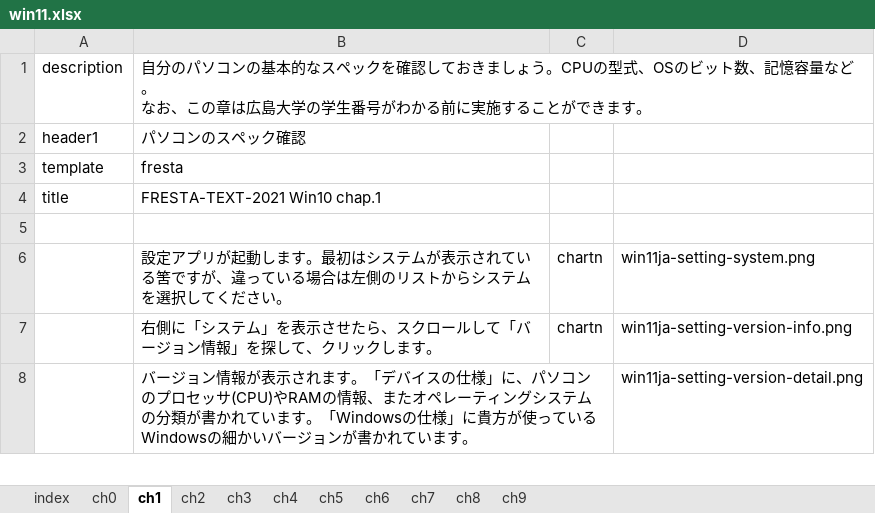
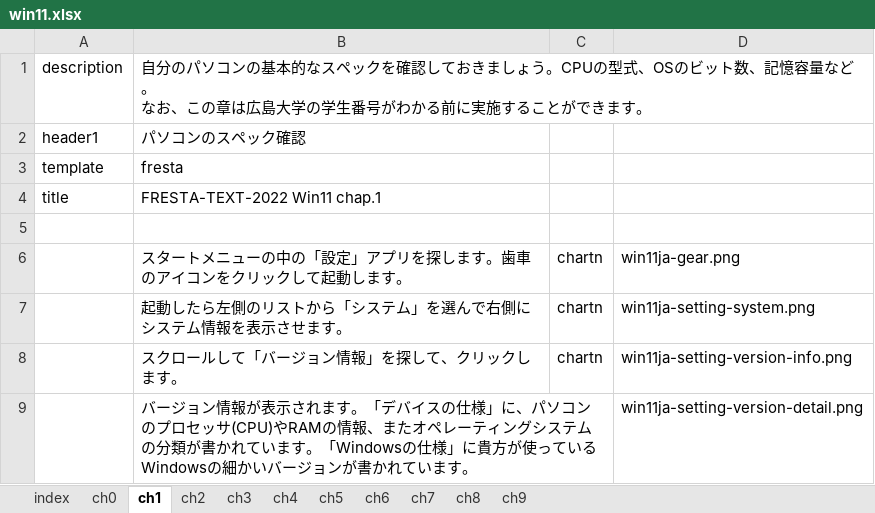
Before and after one commit to gnutar/fresta, an Excel workbook: win11.xlsx, sheet ch1, drawn as a sheet; only a part is shown; values as stored, in another font and other column widths than the file's, no borders; addresses are those after the commit; the diff covers the shown part only; the diff names each change by its address in the sheet, - before the commit and + after, or states it on an @@ line.

Commit message:
ハードウェア、OSバージョンの確認手順を修正

```diff
--- a/win11.xlsx (sheet ch1)
+++ b/win11.xlsx (sheet ch1)
-B4: FRESTA-TEXT-2021 Win10 chap.1
+B4: FRESTA-TEXT-2022 Win11 chap.1
+row 6:  | スタートメニューの中の「設定」アプリを探します。歯車のアイコンをクリックして起動します。 | chartn | win11ja-gear.png
-B7: 設定アプリが起動します。最初はシステムが表示されている筈ですが、違っている場合は左側のリストからシステムを選択してください。
+B7: 起動したら左側のリストから「システム」を選んで右側にシステム情報を表示させます。
-B8: 右側に「システム」を表示させたら、スクロールして「バージョン情報」を探して、クリックします。
+B8: スクロールして「バージョン情報」を探して、クリックします。
```
Also changed, not shown: 4 removed rows elsewhere in this sheet.
